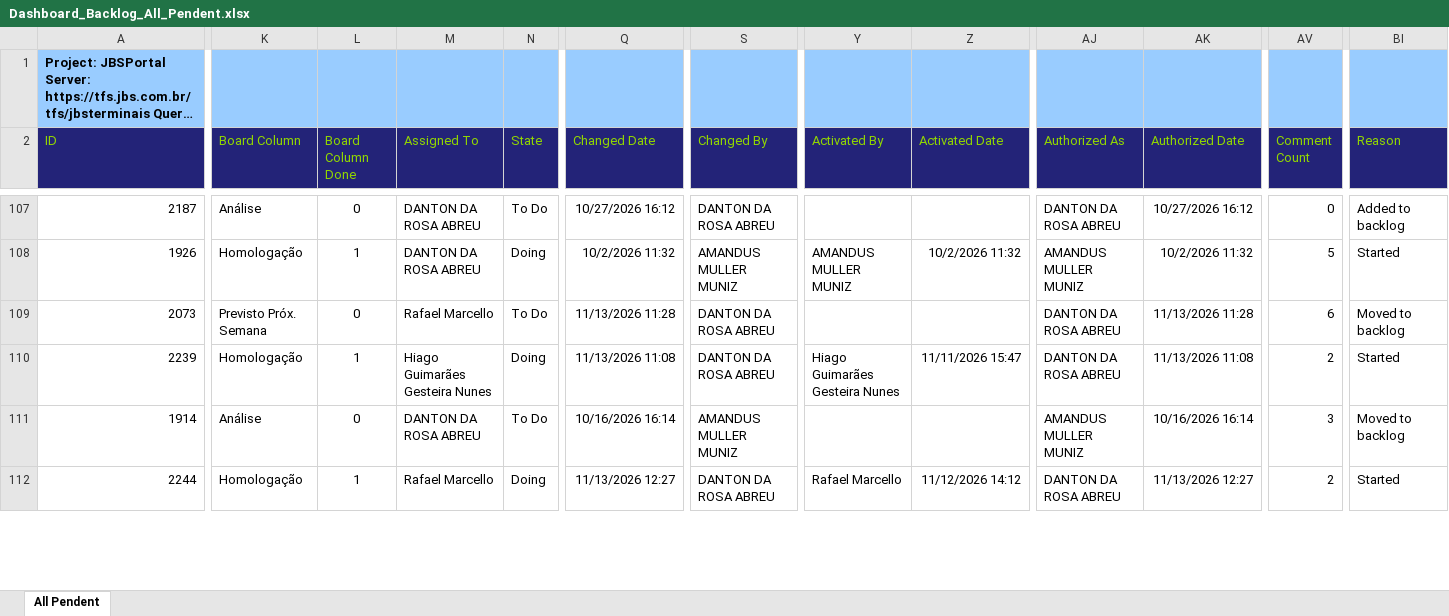
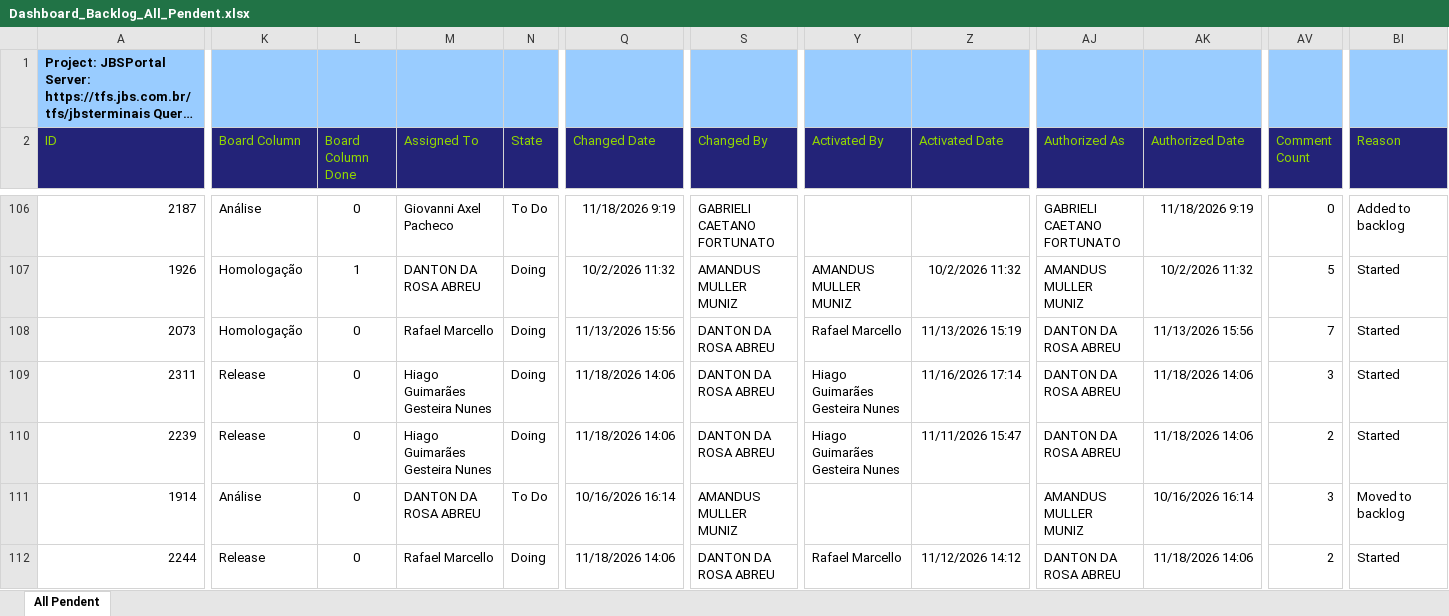
Before and after one commit to amandusmuniz/backlog, an Excel workbook: Dashboard_Backlog_All_Pendent.xlsx, sheet All Pendent, drawn as a sheet; only a part is shown, gaps mark what is left out; long unchanged cells end in …; values as stored, in another font and other column widths than the file's, no borders; table styles not drawn; addresses are those after the commit; rows hold the shown columns only; the diff covers the shown part only; the diff names each change by its address in the sheet, - before the commit and + after, or states it on an @@ line.

```diff
--- a/Dashboard_Backlog_All_Pendent.xlsx (sheet All Pendent)
+++ b/Dashboard_Backlog_All_Pendent.xlsx (sheet All Pendent)
-M106 (Assigned To): DANTON DA ROSA ABREU
+M106 (Assigned To): Giovanni Axel Pacheco
-Q106 (Changed Date): 10/27/2026 16:12
+Q106 (Changed Date): 11/18/2026 9:19
-S106 (Changed By): DANTON DA ROSA ABREU
+S106 (Changed By): GABRIELI CAETANO FORTUNATO
-AJ106 (Authorized As): DANTON DA ROSA ABREU
+AJ106 (Authorized As): GABRIELI CAETANO FORTUNATO
-AK106 (Authorized Date): 10/27/2026 16:12
+AK106 (Authorized Date): 11/18/2026 9:19
-K108 (Board Column): Previsto Próx. Semana
+K108 (Board Column): Homologação
-N108 (State): To Do
+N108 (State): Doing
-Q108 (Changed Date): 11/13/2026 11:28
+Q108 (Changed Date): 11/13/2026 15:56
-Y108 (Activated By): (empty)
+Y108 (Activated By): Rafael Marcello
-Z108 (Activated Date): (empty)
+Z108 (Activated Date): 11/13/2026 15:19
-AK108 (Authorized Date): 11/13/2026 11:28
+AK108 (Authorized Date): 11/13/2026 15:56
-AV108 (Comment Count): 6
+AV108 (Comment Count): 7
-BI108 (Reason): Moved to backlog
+BI108 (Reason): Started
+row 109: 2311 | Release | 0 | Hiago Guimarães Gesteira Nunes | Doing | 11/18/2026 14:06 | DANTON DA ROSA ABREU | Hiago Guimarães Gesteira Nunes | 11/16/2026 17:14 | DANTON DA ROSA ABREU | 11/18/2026 14:06 | 3 | Started
-K110 (Board Column): Homologação
+K110 (Board Column): Release
-L110 (Board Column Done): 1
+L110 (Board Column Done): 0
-Q110 (Changed Date): 11/13/2026 11:08
+Q110 (Changed Date): 11/18/2026 14:06
-AK110 (Authorized Date): 11/13/2026 11:08
+AK110 (Authorized Date): 11/18/2026 14:06
-K112 (Board Column): Homologação
+K112 (Board Column): Release
-L112 (Board Column Done): 1
+L112 (Board Column Done): 0
-Q112 (Changed Date): 11/13/2026 12:27
+Q112 (Changed Date): 11/18/2026 14:06
-AK112 (Authorized Date): 11/13/2026 12:27
+AK112 (Authorized Date): 11/18/2026 14:06
```
Also changed, not shown: 5 added rows, 4 removed rows, 1 moved row and 110 edited cells elsewhere in this sheet, charts or pictures, Dashboard_Backlog_Finalizados.xlsx.
